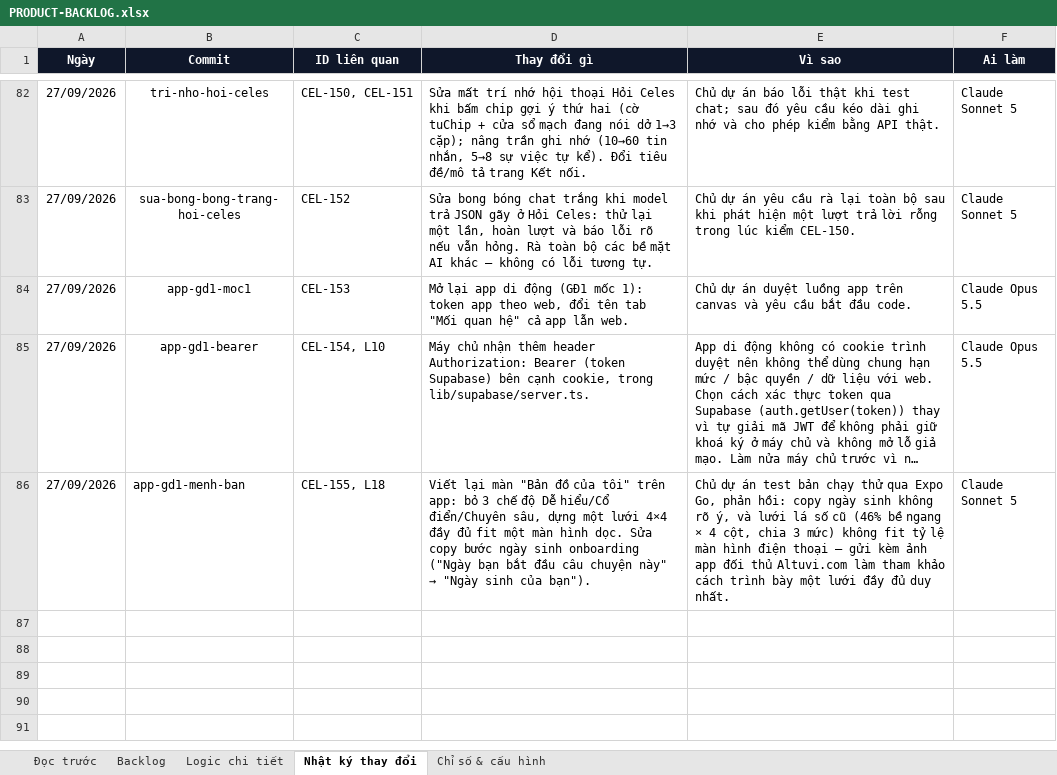
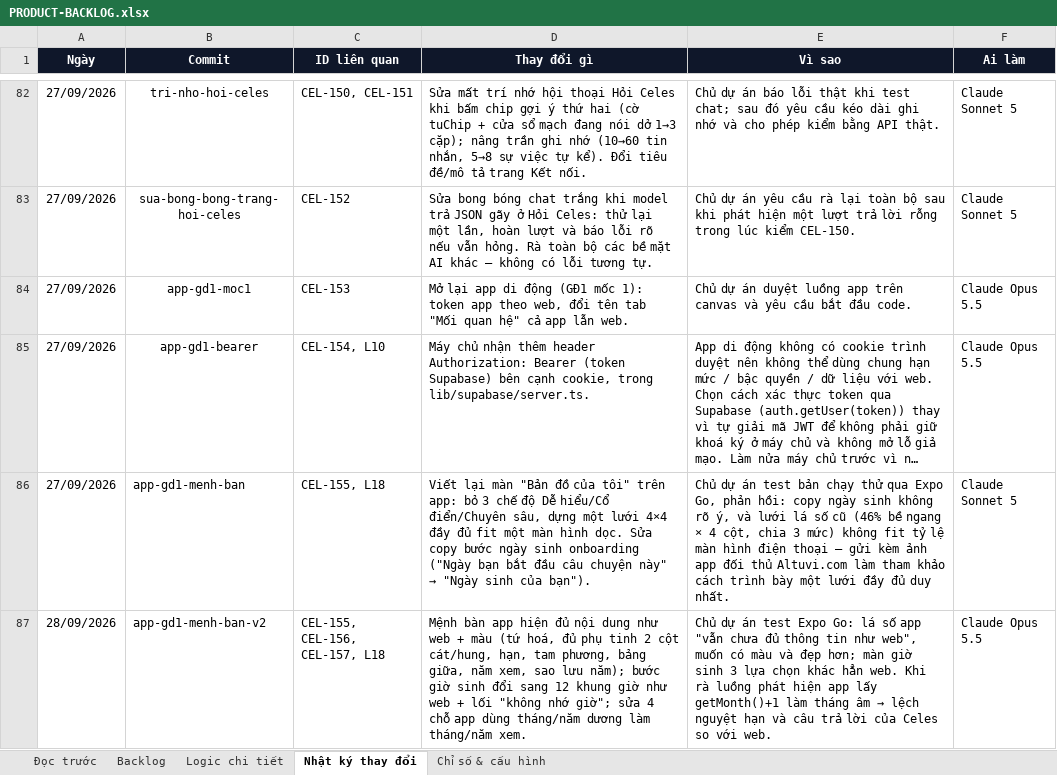
Before and after one commit to Hieuzz05/Celestia-tuvi, an Excel workbook: PRODUCT-BACKLOG.xlsx, sheet Nhật ký thay đổi, drawn as a sheet; only a part is shown, gaps mark what is left out; long unchanged cells end in …; values as stored, in another font and other column widths than the file's, no borders; the diff names each change by its address in the sheet, - before the commit and + after, or states it on an @@ line.

```diff
--- a/PRODUCT-BACKLOG.xlsx (sheet Nhật ký thay đổi)
+++ b/PRODUCT-BACKLOG.xlsx (sheet Nhật ký thay đổi)
+row 87: 28/09/2026 | app-gd1-menh-ban-v2 | CEL-155, CEL-156, CEL-157, L18 | Mệnh bàn app hiện đủ nội dung như web + màu (tứ hoá, đủ phụ tinh 2 cột cát/hung, hạn, tam phương, bảng giữa, năm xem, sao lưu năm); bước giờ sinh đổi sang 12 khung giờ như web + lối "không nhớ giờ"; sửa 4 chỗ app dùng tháng/năm dương làm tháng/năm xem. | Chủ dự án test Expo Go: lá số app "vẫn chưa đủ thông tin như web", muốn có màu và đẹp hơn; màn giờ sinh 3 lựa chọn khác hẳn web. Khi rà luồng phát hiện app lấy getMonth()+1 làm tháng âm → lệch nguyệt hạn và câu trả lời của Celes so với web. | Claude Opus 5.5
```
Also changed, not shown: sheet Backlog, sheet Logic chi tiết, 12 other files.
